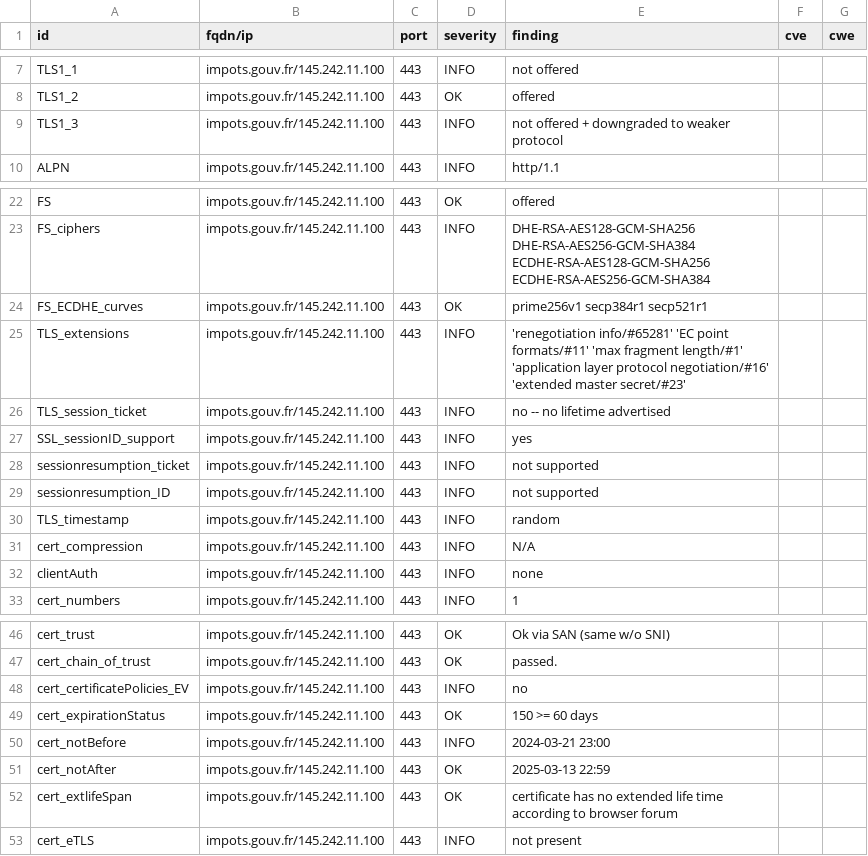
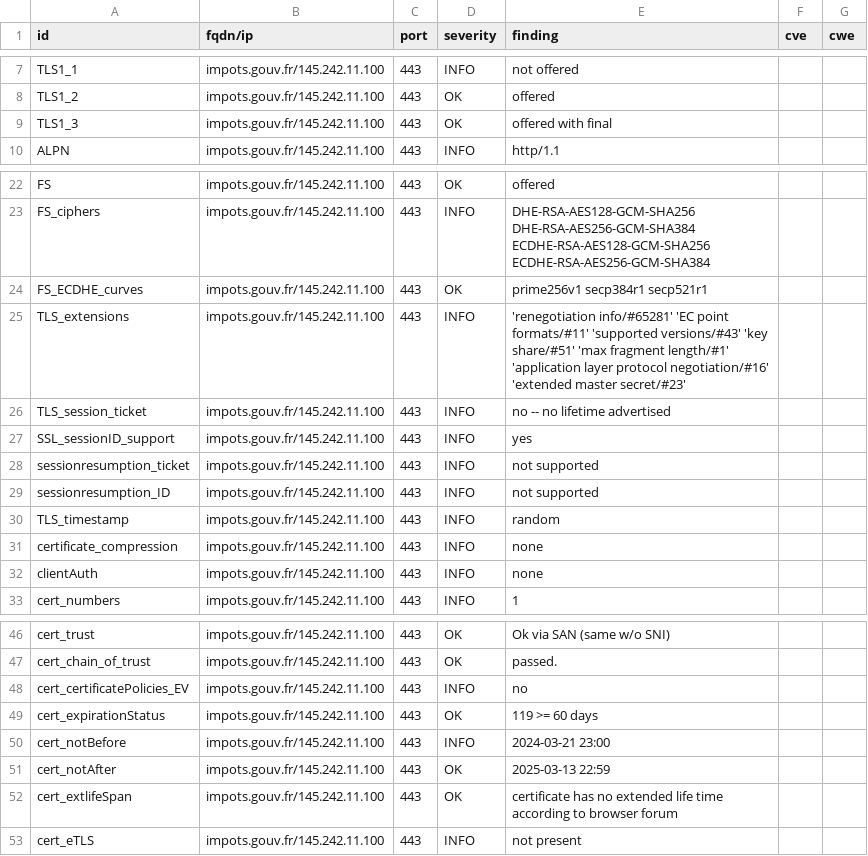
Before and after one commit to GKO-org/dashlordPrd6, a CSV file: results/aHR0cHM6Ly9pbXBvdHMuZ291di5mcg==/testssl.csv, drawn as a sheet; only a part is shown, gaps mark what is left out; the diff covers the shown part only.

```diff
--- a/results/aHR0cHM6Ly9pbXBvdHMuZ291di5mcg==/testssl.csv
+++ b/results/aHR0cHM6Ly9pbXBvdHMuZ291di5mcg==/testssl.csv
@@ -8,3 +8,3 @@
 "TLS1_2","impots.gouv.fr/145.242.11.100","443","OK","offered","",""
-"TLS1_3","impots.gouv.fr/145.242.11.100","443","INFO","not offered + downgraded to weaker protocol","",""
+"TLS1_3","impots.gouv.fr/145.242.11.100","443","OK","offered with final","",""
 "ALPN","impots.gouv.fr/145.242.11.100","443","INFO","http/1.1","",""
@@ -24,3 +24,3 @@
 "FS_ECDHE_curves","impots.gouv.fr/145.242.11.100","443","OK","prime256v1 secp384r1 secp521r1","",""
-"TLS_extensions","impots.gouv.fr/145.242.11.100","443","INFO","'renegotiation info/#65281' 'EC point formats/#11' 'max fragment length/#1' 'application layer protocol negotiation/#16' 'extended master secret/#23'","",""
+"TLS_extensions","impots.gouv.fr/145.242.11.100","443","INFO","'renegotiation info/#65281' 'EC point formats/#11' 'supported versions/#43' 'key share/#51' 'max fragment length/#1' 'application layer protocol negotiation/#16' 'extended master secret/#23'","",""
 "TLS_session_ticket","impots.gouv.fr/145.242.11.100","443","INFO","no -- no lifetime advertised","",""
@@ -30,3 +30,3 @@
 "TLS_timestamp","impots.gouv.fr/145.242.11.100","443","INFO","random","",""
-"cert_compression","impots.gouv.fr/145.242.11.100","443","INFO","N/A","",""
+"certificate_compression","impots.gouv.fr/145.242.11.100","443","INFO","none","",""
 "clientAuth","impots.gouv.fr/145.242.11.100","443","INFO","none","",""
@@ -48,3 +48,3 @@
 "cert_certificatePolicies_EV","impots.gouv.fr/145.242.11.100","443","INFO","no","",""
-"cert_expirationStatus","impots.gouv.fr/145.242.11.100","443","OK","150 >= 60 days","",""
+"cert_expirationStatus","impots.gouv.fr/145.242.11.100","443","OK","119 >= 60 days","",""
 "cert_notBefore","impots.gouv.fr/145.242.11.100","443","INFO","2024-03-21 23:00","",""
```
Also changed, not shown: 18 edited cells elsewhere in this file, 9 other files.
